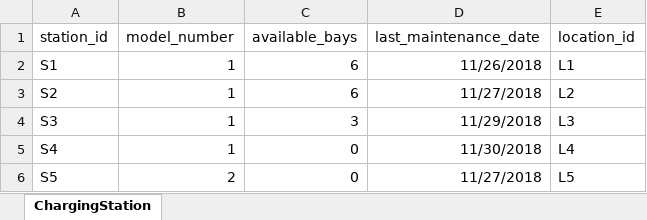
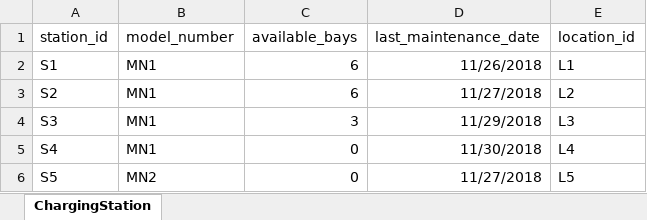
Before and after one commit to mobiedock-lmu/solar-scooter-project, an Excel workbook: Databases/MobiedockDataFiles/Excel Tables:Other Docs/ChargingStation.xlsx, sheet ChargingStation, drawn as a sheet; values as stored, in another font and other column widths than the file's, no borders; the diff names each change by its address in the sheet, - before the commit and + after, or states it on an @@ line.

```diff
--- a/Databases/MobiedockDataFiles/Excel Tables:Other Docs/ChargingStation.xlsx (sheet ChargingStation)
+++ b/Databases/MobiedockDataFiles/Excel Tables:Other Docs/ChargingStation.xlsx (sheet ChargingStation)
-B2:B5 (model_number): 1
+B2:B5 (model_number): MN1
-B6 (model_number): 2
+B6 (model_number): MN2
```
Also changed, not shown: 5 other files.
